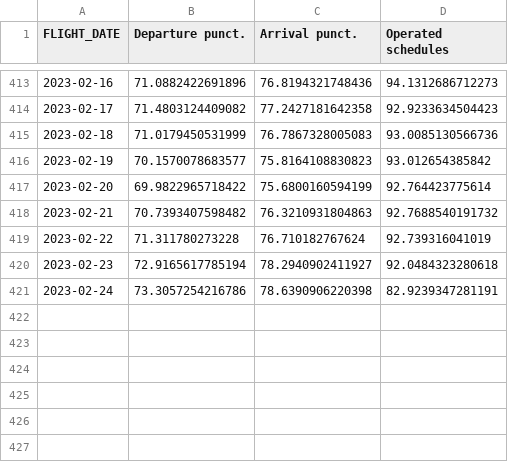
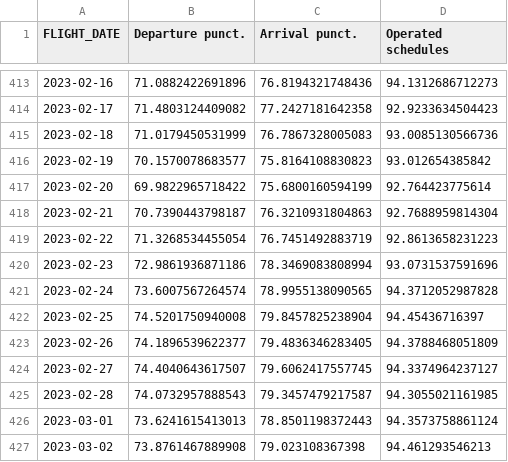
Before and after one commit to euctrl-pru/mobile-app, a CSV file: data/nw_punct_evo_app.csv, drawn as a sheet; only a part is shown, gaps mark what is left out.

```diff
--- a/data/nw_punct_evo_app.csv
+++ b/data/nw_punct_evo_app.csv
@@ -417,5 +417,11 @@
 2023-02-20,69.9822965718422,75.6800160594199,92.764423775614
-2023-02-21,70.7393407598482,76.3210931804863,92.7688540191732
-2023-02-22,71.311780273228,76.710182767624,92.739316041019
-2023-02-23,72.9165617785194,78.2940902411927,92.0484323280618
-2023-02-24,73.3057254216786,78.6390906220398,82.9239347281191
+2023-02-21,70.7390443798187,76.3210931804863,92.7688959814304
+2023-02-22,71.3268534455054,76.7451492883719,92.8613658231223
+2023-02-23,72.9861936871186,78.3469083808994,93.0731537591696
+2023-02-24,73.6007567264574,78.9955138090565,94.3712052987828
+2023-02-25,74.5201750940008,79.8457825238904,94.45436716397
+2023-02-26,74.1896539622377,79.4836346283405,94.3788468051809
+2023-02-27,74.4040643617507,79.6062417557745,94.3374964237127
+2023-02-28,74.0732957888543,79.3457479217587,94.3055021161985
+2023-03-01,73.6241615413013,78.8501198372443,94.3573758861124
+2023-03-02,73.8761467889908,79.023108367398,94.461293546213
```
Also changed, not shown: data/nw_delay_evo_app.csv, data/nw_traffic_evo_app.csv, 7 other files.
